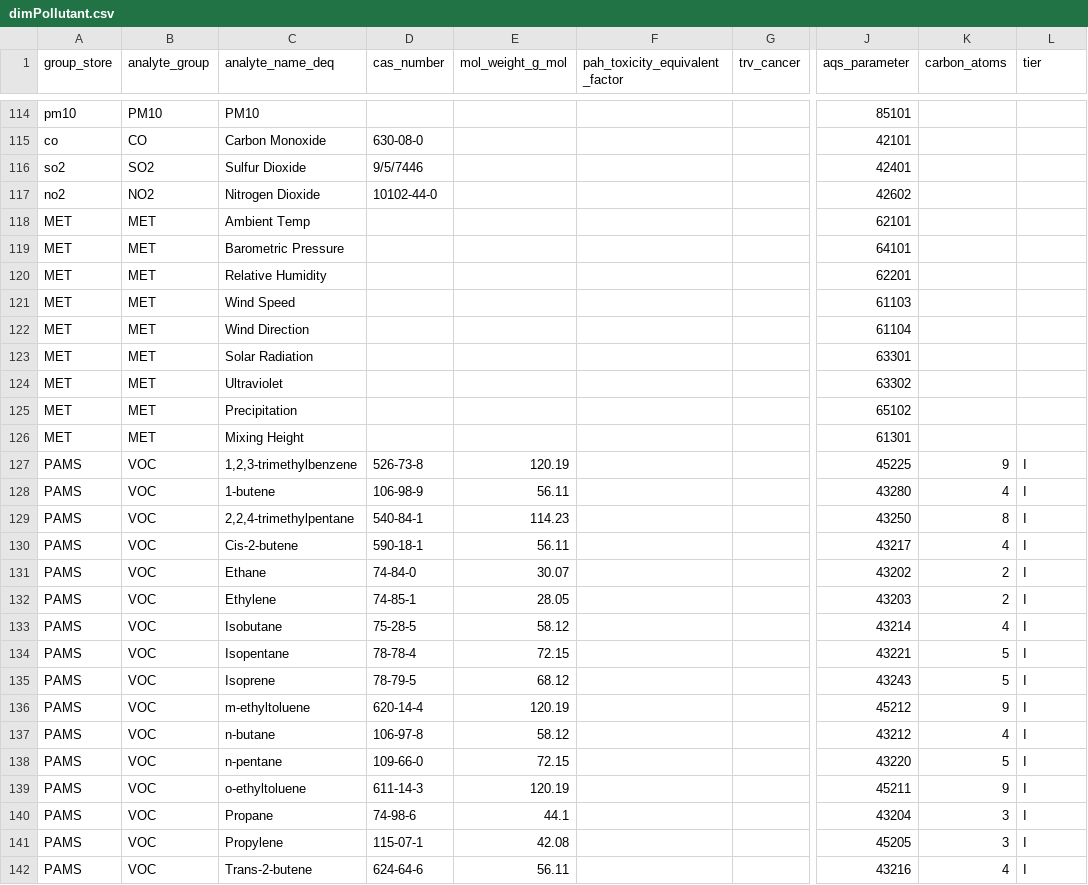
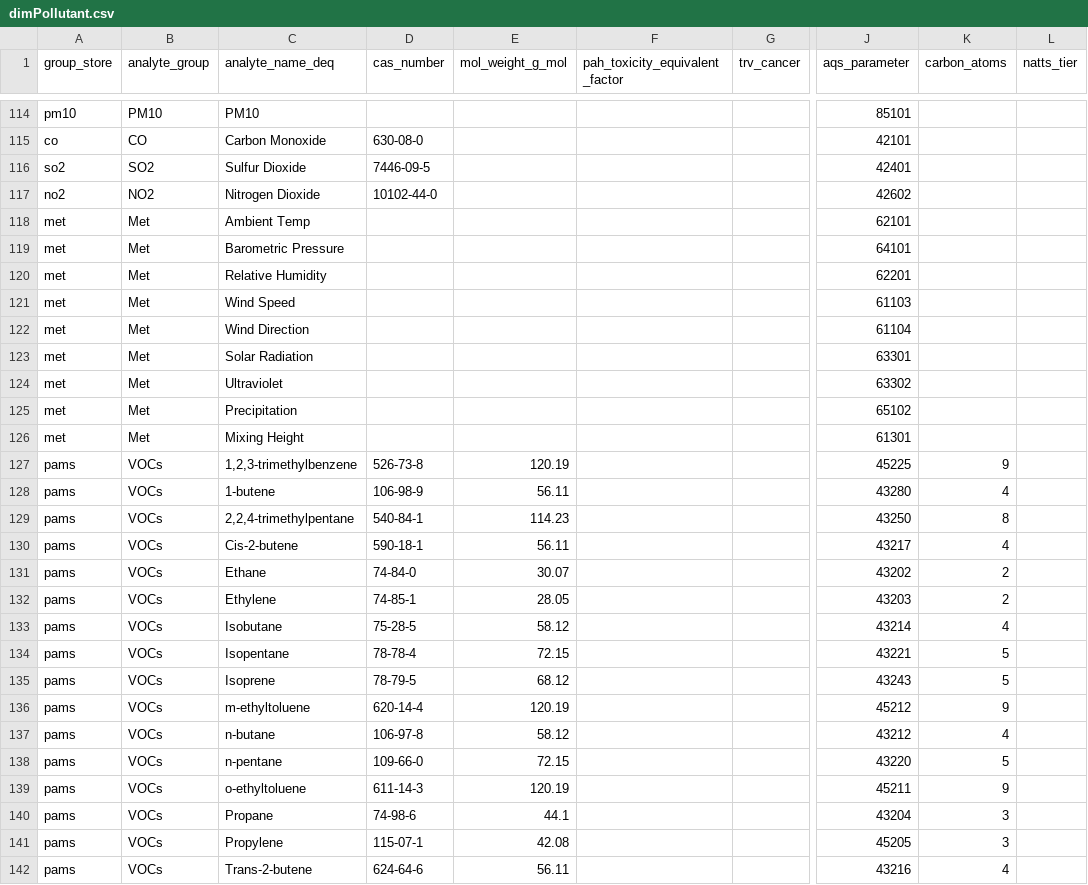
Before and after one commit to OR-Dept-Environmental-Quality/soar, a CSV file: ops/dimPollutant.csv, drawn as a sheet; only a part is shown, gaps mark what is left out; the diff covers the shown part only; the diff names each change by its address in the sheet, - before the commit and + after, or states it on an @@ line.

Commit message:
Minor changes for clarity, consistency

```diff
--- a/ops/dimPollutant.csv
+++ b/ops/dimPollutant.csv
-L1: tier
+L1: natts_tier
-D116 (cas_number): 9/5/7446
+D116 (cas_number): 7446-09-5
-A118:A126 (group_store): MET
+A118:A126 (group_store): met
-B118:B126 (analyte_group): MET
+B118:B126 (analyte_group): Met
-A127:A142 (group_store): PAMS
+A127:A142 (group_store): pams
-B127:B142 (analyte_group): VOC
+B127:B142 (analyte_group): VOCs
-L127:L142 (natts_tier): I
+L127:L142 (natts_tier): (empty)
```
Also changed, not shown: 131 edited cells elsewhere in this file.
